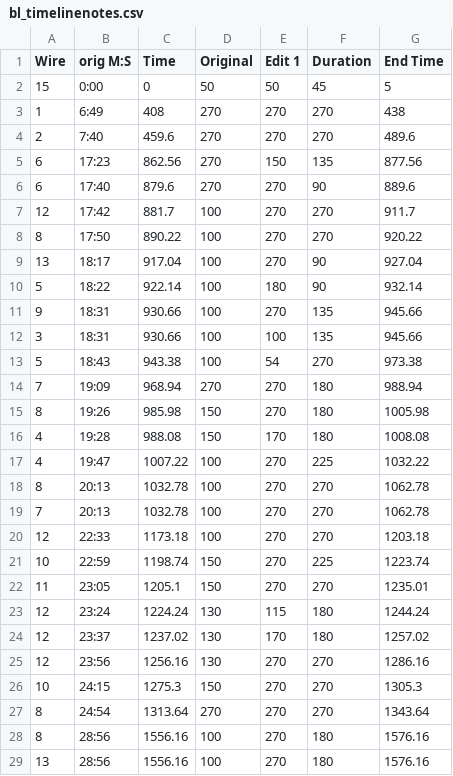
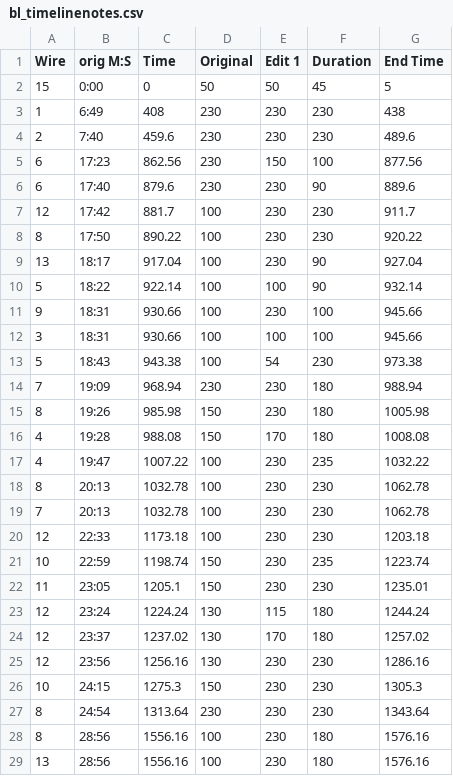
Before and after one commit to proxycase/blood_lines, a CSV file: bl_arduinoController/data/bl_timelinenotes.csv, drawn as a sheet; only a part is shown; the diff covers the shown part only.

```diff
--- a/bl_arduinoController/data/bl_timelinenotes.csv
+++ b/bl_arduinoController/data/bl_timelinenotes.csv
@@ -2,28 +2,28 @@ Wire,orig M:S,Time,Original,Edit 1,Duration,End Time
 15,0:00,0,50,50,45,5
-1,6:49,408,270,270,270,438
-2,7:40,459.6,270,270,270,489.6
-6,17:23,862.56,270,150,135,877.56
-6,17:40,879.6,270,270,90,889.6
-12,17:42,881.7,100,270,270,911.7
-8,17:50,890.22,100,270,270,920.22
-13,18:17,917.04,100,270,90,927.04
-5,18:22,922.14,100,180,90,932.14
-9,18:31,930.66,100,270,135,945.66
-3,18:31,930.66,100,100,135,945.66
-5,18:43,943.38,100,54,270,973.38
-7,19:09,968.94,270,270,180,988.94
-8,19:26,985.98,150,270,180,1005.98
+1,6:49,408,230,230,230,438
+2,7:40,459.6,230,230,230,489.6
+6,17:23,862.56,230,150,100,877.56
+6,17:40,879.6,230,230,90,889.6
+12,17:42,881.7,100,230,230,911.7
+8,17:50,890.22,100,230,230,920.22
+13,18:17,917.04,100,230,90,927.04
+5,18:22,922.14,100,100,90,932.14
+9,18:31,930.66,100,230,100,945.66
+3,18:31,930.66,100,100,100,945.66
+5,18:43,943.38,100,54,230,973.38
+7,19:09,968.94,230,230,180,988.94
+8,19:26,985.98,150,230,180,1005.98
 4,19:28,988.08,150,170,180,1008.08
-4,19:47,1007.22,100,270,225,1032.22
-8,20:13,1032.78,100,270,270,1062.78
-7,20:13,1032.78,100,270,270,1062.78
-12,22:33,1173.18,100,270,270,1203.18
-10,22:59,1198.74,150,270,225,1223.74
-11,23:05,1205.1,150,270,270,1235.01
+4,19:47,1007.22,100,230,235,1032.22
+8,20:13,1032.78,100,230,230,1062.78
+7,20:13,1032.78,100,230,230,1062.78
+12,22:33,1173.18,100,230,230,1203.18
+10,22:59,1198.74,150,230,235,1223.74
+11,23:05,1205.1,150,230,230,1235.01
 12,23:24,1224.24,130,115,180,1244.24
 12,23:37,1237.02,130,170,180,1257.02
-12,23:56,1256.16,130,270,270,1286.16
-10,24:15,1275.3,150,270,270,1305.3
-8,24:54,1313.64,270,270,270,1343.64
-8,28:56,1556.16,100,270,180,1576.16
-13,28:56,1556.16,100,270,180,1576.16
+12,23:56,1256.16,130,230,230,1286.16
+10,24:15,1275.3,150,230,230,1305.3
+8,24:54,1313.64,230,230,230,1343.64
+8,28:56,1556.16,100,230,180,1576.16
+13,28:56,1556.16,100,230,180,1576.16
```
Also changed, not shown: 18 edited cells elsewhere in this file, 2 other files.
